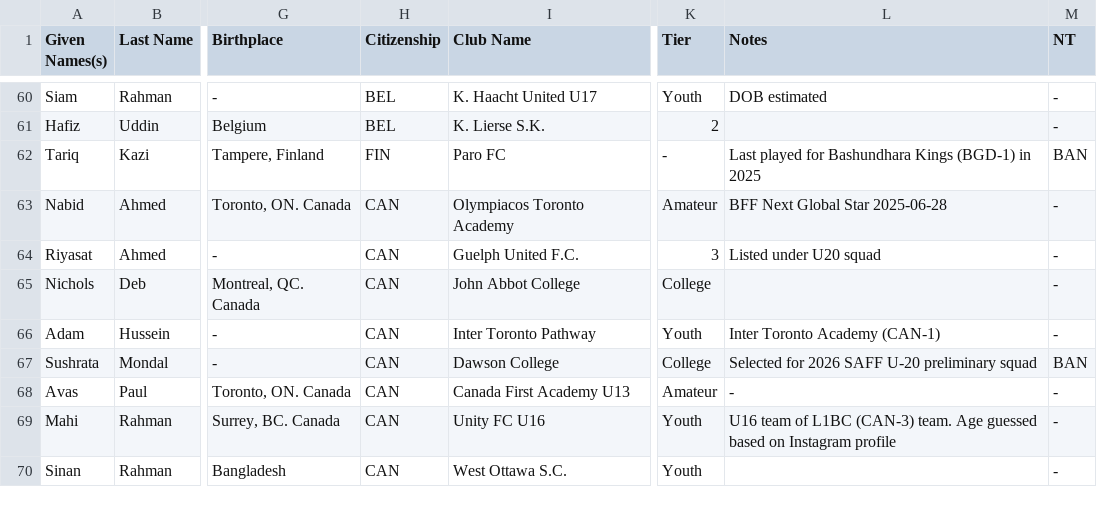
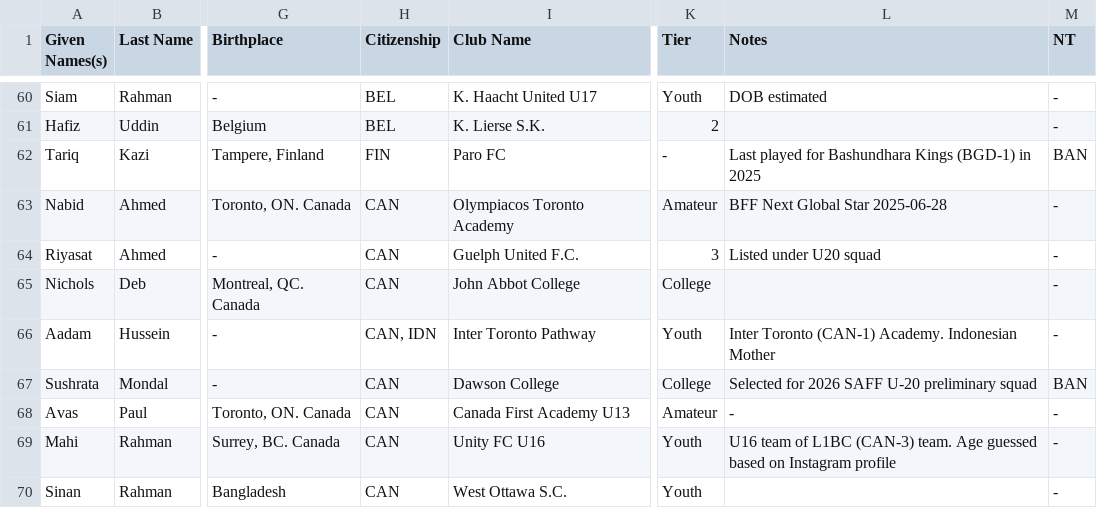
Before and after one commit to dr-shiffles/probashi-footballers, a CSV file: data/mens.csv, drawn as a sheet; only a part is shown, gaps mark what is left out; the diff names each change by its address in the sheet, - before the commit and + after, or states it on an @@ line.

Commit message:
Update mens.csv
Aadam Hussein name correction

```diff
--- a/data/mens.csv
+++ b/data/mens.csv
-A66 (Given Names(s)): Adam
+A66 (Given Names(s)): Aadam
-H66 (Citizenship): CAN
+H66 (Citizenship): CAN, IDN
-L66 (Notes): Inter Toronto Academy (CAN-1)
+L66 (Notes): Inter Toronto (CAN-1) Academy. Indonesian Mother
```
